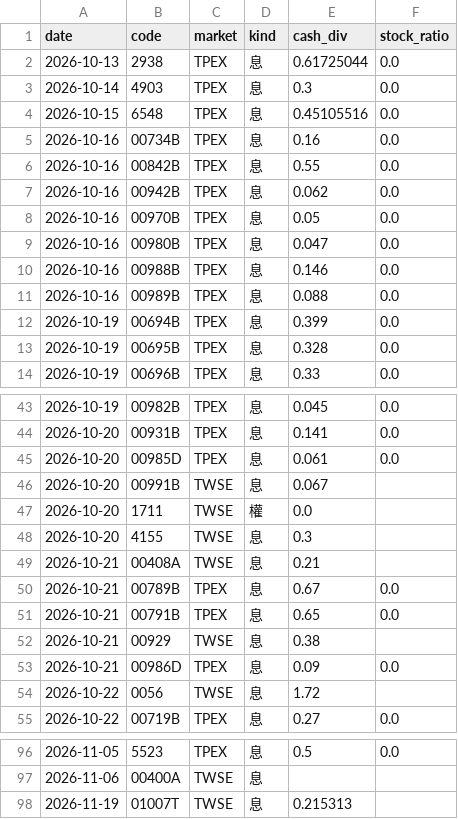
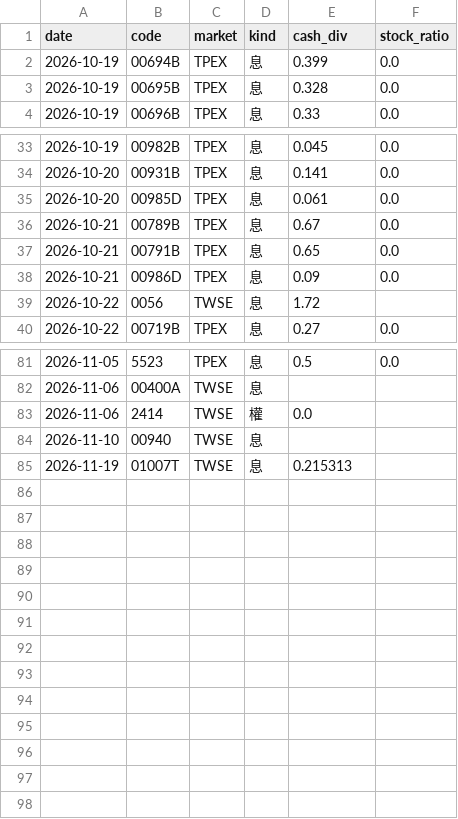
Before and after one commit to carsonlin33-arch/tw-stock-screener, a CSV file: data/extras/exdiv_upcoming.csv, drawn as a sheet; only a part is shown, gaps mark what is left out; removed rows and columns are numbered as before the commit, all else as after; the diff covers the shown part only; the diff names each change by its address in the sheet, - before the commit and + after, or states it on an @@ line.

```diff
--- a/data/extras/exdiv_upcoming.csv
+++ b/data/extras/exdiv_upcoming.csv
-row 2: 2026-10-13 | 2938 | TPEX | 息 | 0.61725044 | 0.0
-row 3: 2026-10-14 | 4903 | TPEX | 息 | 0.3 | 0.0
-row 4: 2026-10-15 | 6548 | TPEX | 息 | 0.45105516 | 0.0
-row 5: 2026-10-16 | 00734B | TPEX | 息 | 0.16 | 0.0
-row 6: 2026-10-16 | 00842B | TPEX | 息 | 0.55 | 0.0
-row 7: 2026-10-16 | 00942B | TPEX | 息 | 0.062 | 0.0
-row 8: 2026-10-16 | 00970B | TPEX | 息 | 0.05 | 0.0
-row 9: 2026-10-16 | 00980B | TPEX | 息 | 0.047 | 0.0
-row 10: 2026-10-16 | 00988B | TPEX | 息 | 0.146 | 0.0
-row 11: 2026-10-16 | 00989B | TPEX | 息 | 0.088 | 0.0
-row 46: 2026-10-20 | 00991B | TWSE | 息 | 0.067
-row 47: 2026-10-20 | 1711 | TWSE | 權 | 0.0
-row 48: 2026-10-20 | 4155 | TWSE | 息 | 0.3
-row 49: 2026-10-21 | 00408A | TWSE | 息 | 0.21
-row 52: 2026-10-21 | 00929 | TWSE | 息 | 0.38
+row 83: 2026-11-06 | 2414 | TWSE | 權 | 0.0
+row 84: 2026-11-10 | 00940 | TWSE | 息
```
Also changed, not shown: 5 edited cells elsewhere in this file, data/extras/exdiv.csv, data/extras/inst.csv, 21 other files.
